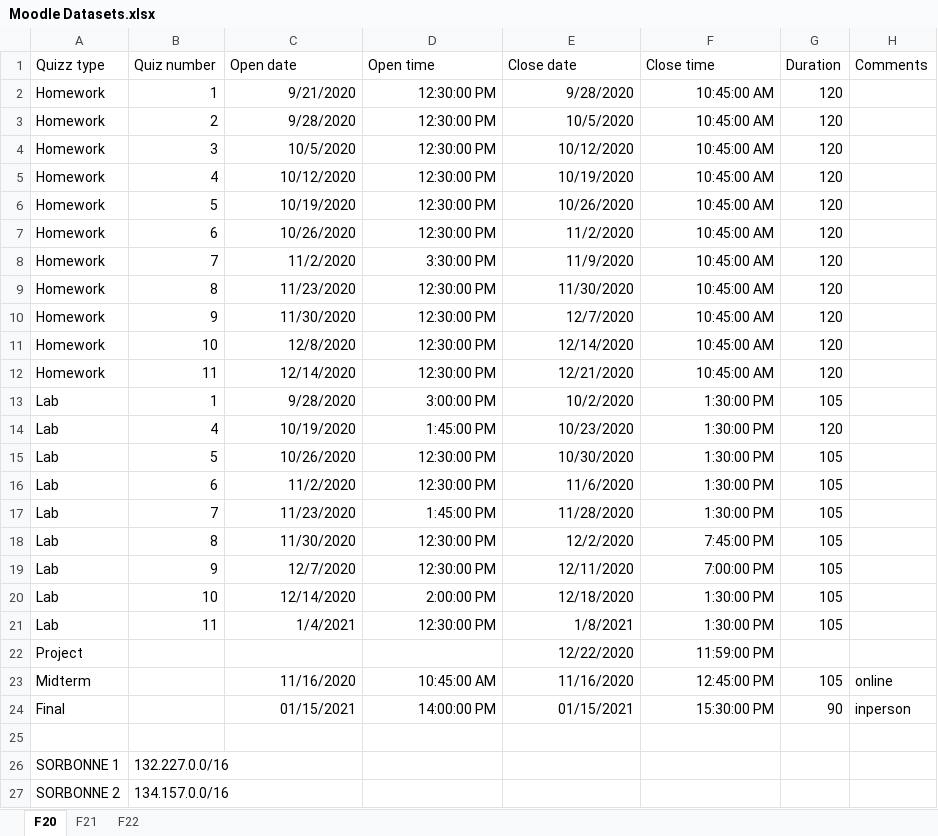
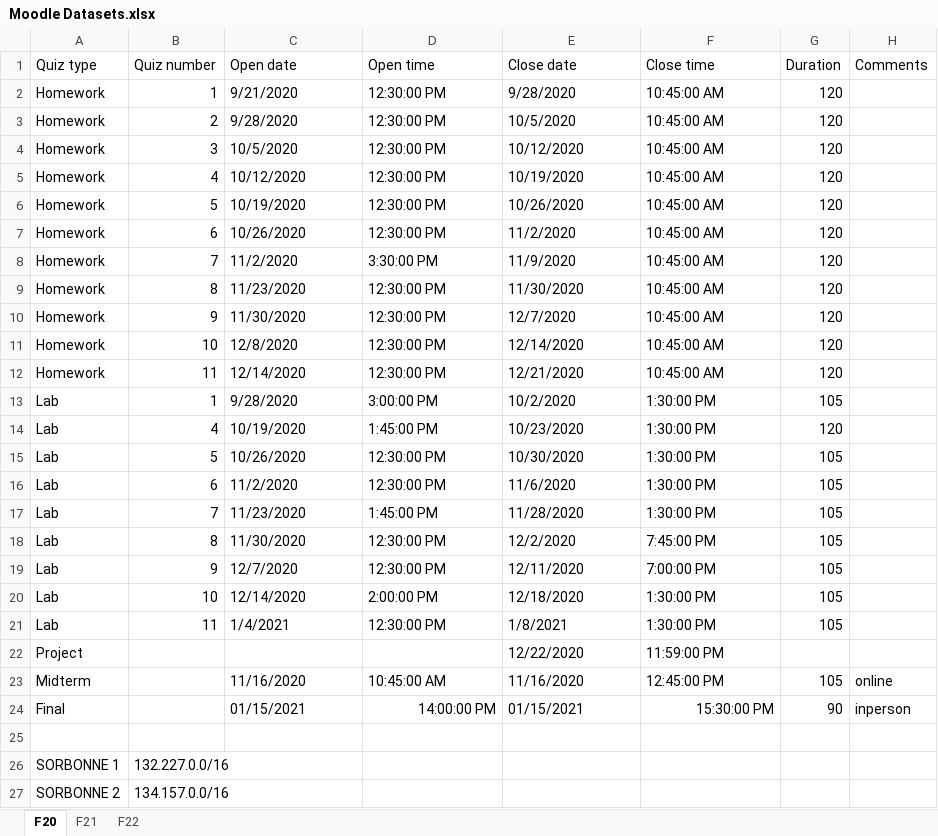
Before and after one commit to 163dgm/fall-2023-capstone-moodle, an Excel workbook: data/raw/Moodle Datasets.xlsx, sheet F20, drawn as a sheet; values as stored, in another font and other column widths than the file's, no borders; charts and pictures not drawn; the diff names each change by its address in the sheet, - before the commit and + after, or states it on an @@ line.

```diff
--- a/data/raw/Moodle Datasets.xlsx (sheet F20)
+++ b/data/raw/Moodle Datasets.xlsx (sheet F20)
-A1: Quizz type
+A1: Quiz type
-C2:F21 alignment: right
+C2:F21 alignment: left
-E22:F22 alignment: right
+E22:F22 alignment: left
-C23:F23 alignment: right
+C23:F23 alignment: left
-C24 alignment: right
+C24 alignment: left
-E24 alignment: right
+E24 alignment: left
```
Also changed, not shown: sheet F21, sheet F22, charts or pictures, 4 other files.
